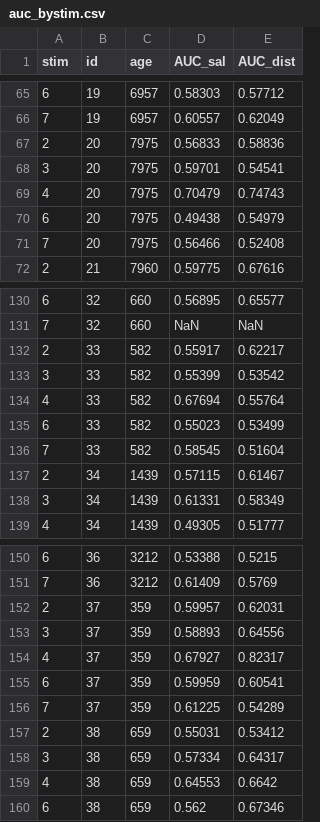
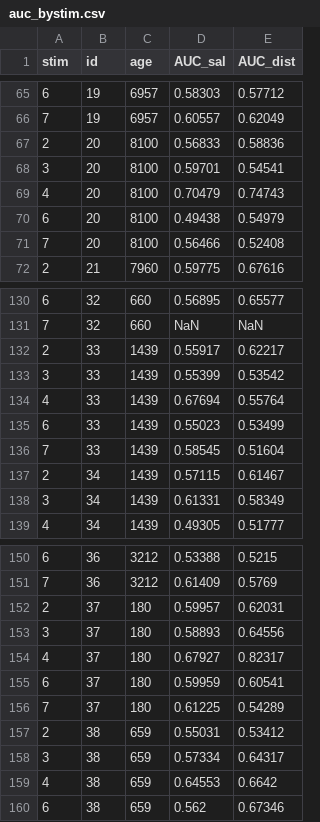
Before and after one commit to PSYC-259-Data-Science/259-group-wrangling-checking, a CSV file: data_raw/auc_bystim.csv, drawn as a sheet; only a part is shown, gaps mark what is left out.

```diff
--- a/data_raw/auc_bystim.csv
+++ b/data_raw/auc_bystim.csv
@@ -66,7 +66,7 @@ stim,id,age,AUC_sal,AUC_dist
 7,19,6957,0.60557,0.62049
-2,20,7975,0.56833,0.58836
-3,20,7975,0.59701,0.54541
-4,20,7975,0.70479,0.74743
-6,20,7975,0.49438,0.54979
-7,20,7975,0.56466,0.52408
+2,20,8100,0.56833,0.58836
+3,20,8100,0.59701,0.54541
+4,20,8100,0.70479,0.74743
+6,20,8100,0.49438,0.54979
+7,20,8100,0.56466,0.52408
 2,21,7960,0.59775,0.67616
@@ -131,7 +131,7 @@ stim,id,age,AUC_sal,AUC_dist
 7,32,660,NaN,NaN
-2,33,582,0.55917,0.62217
-3,33,582,0.55399,0.53542
-4,33,582,0.67694,0.55764
-6,33,582,0.55023,0.53499
-7,33,582,0.58545,0.51604
+2,33,1439,0.55917,0.62217
+3,33,1439,0.55399,0.53542
+4,33,1439,0.67694,0.55764
+6,33,1439,0.55023,0.53499
+7,33,1439,0.58545,0.51604
 2,34,1439,0.57115,0.61467
@@ -151,7 +151,7 @@ stim,id,age,AUC_sal,AUC_dist
 7,36,3212,0.61409,0.5769
-2,37,359,0.59957,0.62031
-3,37,359,0.58893,0.64556
-4,37,359,0.67927,0.82317
-6,37,359,0.59959,0.60541
-7,37,359,0.61225,0.54289
+2,37,180,0.59957,0.62031
+3,37,180,0.58893,0.64556
+4,37,180,0.67927,0.82317
+6,37,180,0.59959,0.60541
+7,37,180,0.61225,0.54289
 2,38,659,0.55031,0.53412
```
Also changed, not shown: data_cleaned/cleaned.csv, data_raw/participants_info_full_headers.csv, 1 other file.
